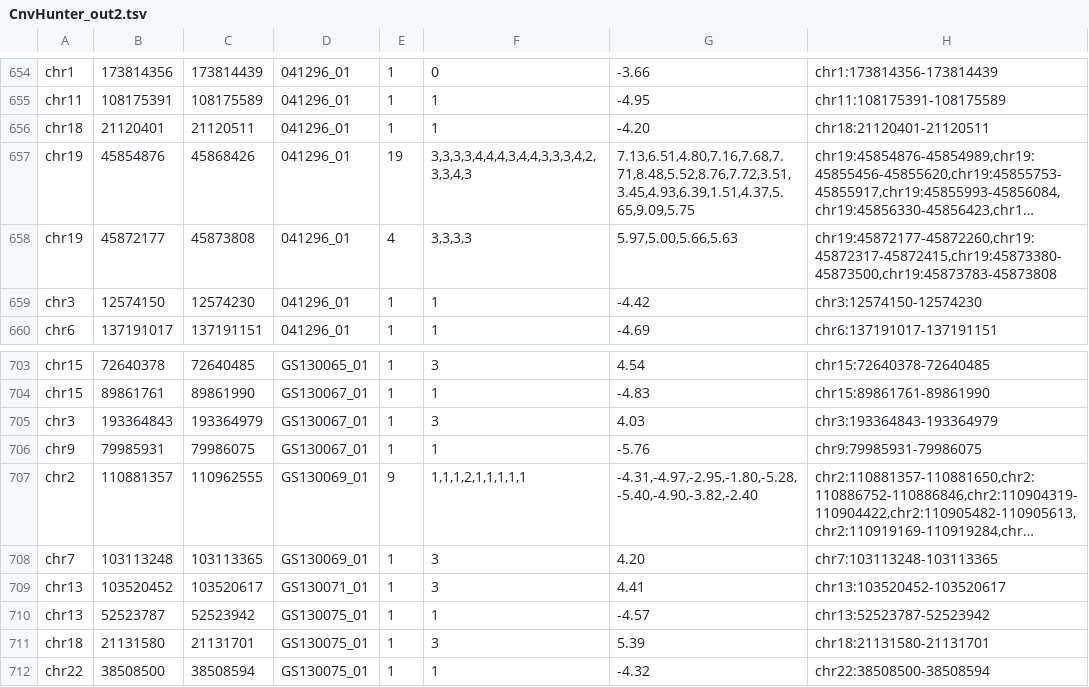
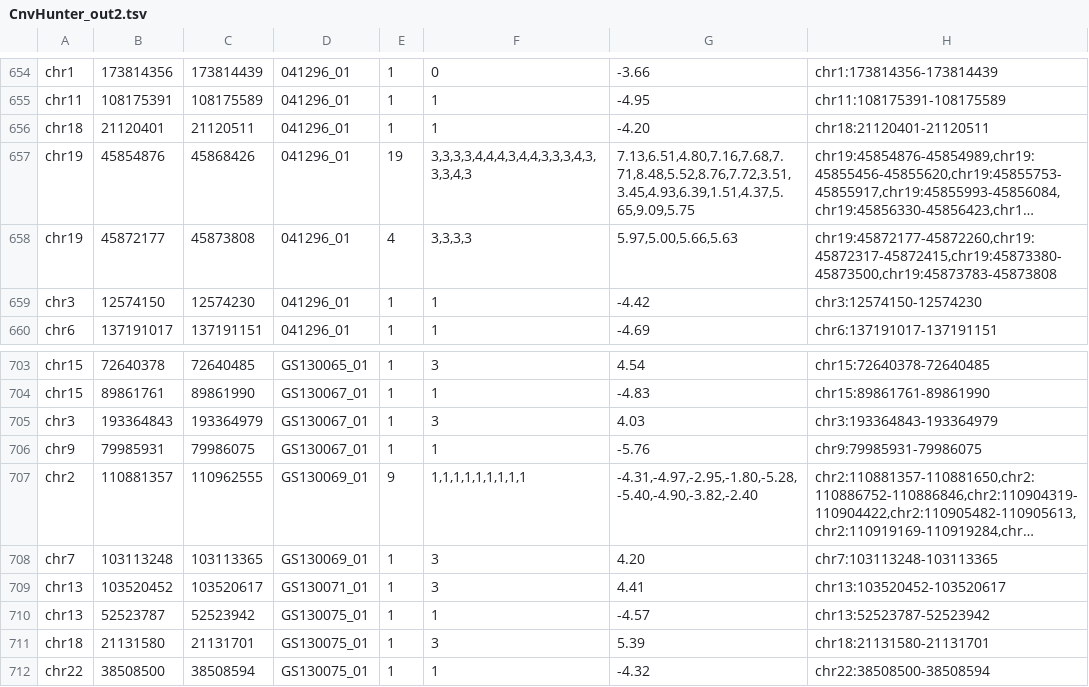
Before and after one commit to imgag/ngs-bits, a TSV file: src/tools-TEST/data_out/CnvHunter_out2.tsv, drawn as a sheet; only a part is shown, gaps mark what is left out; long unchanged cells end in …; the diff names each change by its address in the sheet, - before the commit and + after, or states it on an @@ line.

```diff
--- a/src/tools-TEST/data_out/CnvHunter_out2.tsv
+++ b/src/tools-TEST/data_out/CnvHunter_out2.tsv
-F657: 3,3,3,3,4,4,4,3,4,4,3,3,3,4,2,3,3,4,3
+F657: 3,3,3,3,4,4,4,3,4,4,3,3,3,4,3,3,3,4,3
-F707: 1,1,1,2,1,1,1,1,1
+F707: 1,1,1,1,1,1,1,1,1
```
Also changed, not shown: src/tools-TEST/data_out/CnvHunter_out1.tsv, src/tools-TEST/data_out/CnvHunter_out3.tsv, 3 other files.
